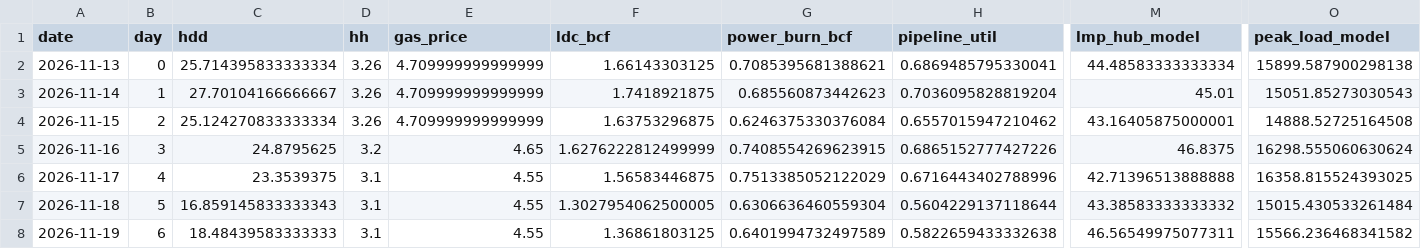
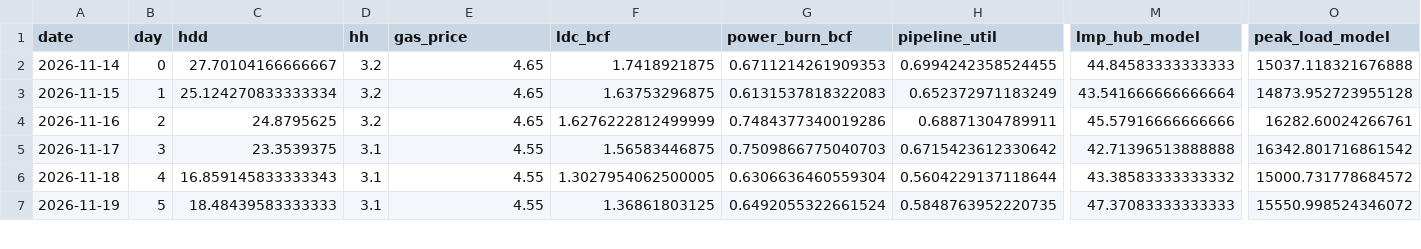
Before and after one commit to cathykam2006/ne-gas-power-pcm, a CSV file: results/live/daily.csv, drawn as a sheet; only a part is shown, gaps mark what is left out; removed rows and columns are numbered as before the commit, all else as after; rows hold the shown columns only; the diff covers the shown part only; the diff names each change by its address in the sheet, - before the commit and + after, or states it on an @@ line.

```diff
--- a/results/live/daily.csv
+++ b/results/live/daily.csv
-row 2: 2026-11-13 | 0 | 25.714395833333334 | 3.26 | 4.709999999999999 | 1.66143303125 | 0.7085395681388621 | 0.6869485795330041 | 44.48583333333334 | 15899.587900298138
-B2 (day): 1
+B2 (day): 0
-D2:D3 (hh): 3.26
+D2:D3 (hh): 3.2
-E2:E3 (gas_price): 4.709999999999999
+E2:E3 (gas_price): 4.65
-G2 (power_burn_bcf): 0.685560873442623
+G2 (power_burn_bcf): 0.6711214261909353
-H2 (pipeline_util): 0.7036095828819204
+H2 (pipeline_util): 0.6994242358524455
-M2 (lmp_hub_model): 45.01
+M2 (lmp_hub_model): 44.84583333333333
-O2 (peak_load_model): 15051.85273030543
+O2 (peak_load_model): 15037.118321676888
-B3 (day): 2
+B3 (day): 1
-G3 (power_burn_bcf): 0.6246375330376084
+G3 (power_burn_bcf): 0.6131537818322083
-H3 (pipeline_util): 0.6557015947210462
+H3 (pipeline_util): 0.652372971183249
-M3 (lmp_hub_model): 43.16405875000001
+M3 (lmp_hub_model): 43.541666666666664
-O3 (peak_load_model): 14888.52725164508
+O3 (peak_load_model): 14873.952723955128
-B4 (day): 3
+B4 (day): 2
-G4 (power_burn_bcf): 0.7408554269623915
+G4 (power_burn_bcf): 0.7484377340019286
-H4 (pipeline_util): 0.6865152777427226
+H4 (pipeline_util): 0.68871304789911
-M4 (lmp_hub_model): 46.8375
+M4 (lmp_hub_model): 45.57916666666666
-O4 (peak_load_model): 16298.555060630624
+O4 (peak_load_model): 16282.60024266761
-B5 (day): 4
+B5 (day): 3
-G5 (power_burn_bcf): 0.7513385052122029
+G5 (power_burn_bcf): 0.7509866775040703
-H5 (pipeline_util): 0.6716443402788996
+H5 (pipeline_util): 0.6715423612330642
-O5 (peak_load_model): 16358.815524393025
+O5 (peak_load_model): 16342.801716861542
-B6 (day): 5
+B6 (day): 4
-O6 (peak_load_model): 15015.430533261484
+O6 (peak_load_model): 15000.731778684572
-B7 (day): 6
+B7 (day): 5
-G7 (power_burn_bcf): 0.6401994732497589
+G7 (power_burn_bcf): 0.6492055322661524
-H7 (pipeline_util): 0.5822659433332638
+H7 (pipeline_util): 0.5848763952220735
-M7 (lmp_hub_model): 46.56549975077311
+M7 (lmp_hub_model): 47.37083333333333
-O7 (peak_load_model): 15566.236468341582
+O7 (peak_load_model): 15550.998524346072
```
Also changed, not shown: 1 added row and 74 edited cells elsewhere in this file, data/live/isone_fuelmix.csv, data/live/isone_load.csv, 9 other files.
